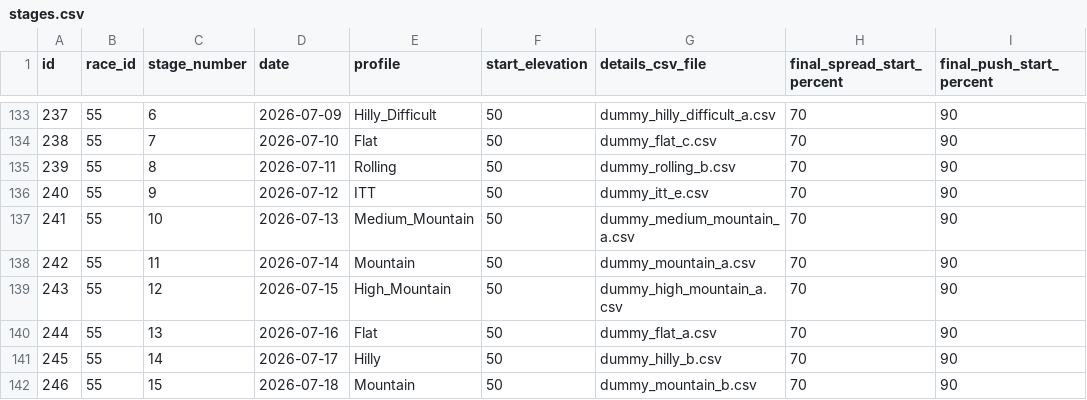
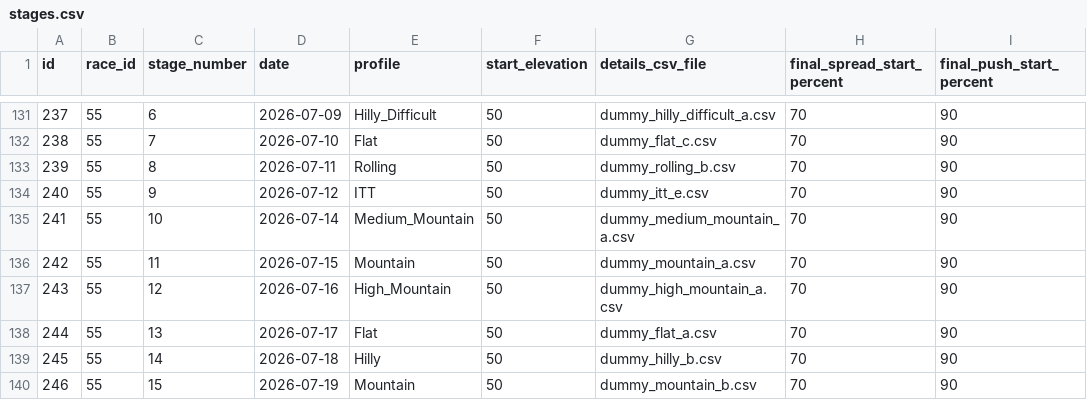
Before and after one commit to michaelkrinningersg-coder/velo, a CSV file: data/csv/stages.csv, drawn as a sheet; only a part is shown, gaps mark what is left out; addresses are those after the commit; the diff covers the shown part only; the diff names each change by its address in the sheet, - before the commit and + after, or states it on an @@ line.

Commit message:
feat: initialize stage calendar, repository structures, and helper utilities for rider development

```diff
--- a/data/csv/stages.csv
+++ b/data/csv/stages.csv
-D135 (date): 2026-07-13
+D135 (date): 2026-07-14
-D136 (date): 2026-07-14
+D136 (date): 2026-07-15
-D137 (date): 2026-07-15
+D137 (date): 2026-07-16
-D138 (date): 2026-07-16
+D138 (date): 2026-07-17
-D139 (date): 2026-07-17
+D139 (date): 2026-07-18
-D140 (date): 2026-07-18
+D140 (date): 2026-07-19
```
Also changed, not shown: 2 removed rows and 33 edited cells elsewhere in this file, 11 other files.
